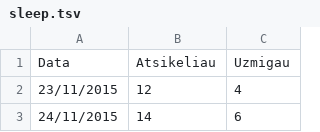
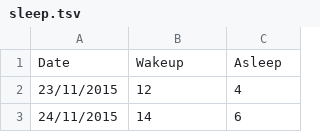
Before and after one commit to Eugenijus/eugenijus.github.io, a TSV file: data/sleep.tsv, drawn as a sheet; only a part is shown; removed rows and columns are numbered as before the commit, all else as after; the diff names each change by its address in the sheet, - before the commit and + after, or states it on an @@ line.

```diff
--- a/data/sleep.tsv
+++ b/data/sleep.tsv
-row 1: Data | Atsikeliau | Uzmigau
+row 1: Date | Wakeup | Asleep
```
Also changed, not shown: 1 other file.
